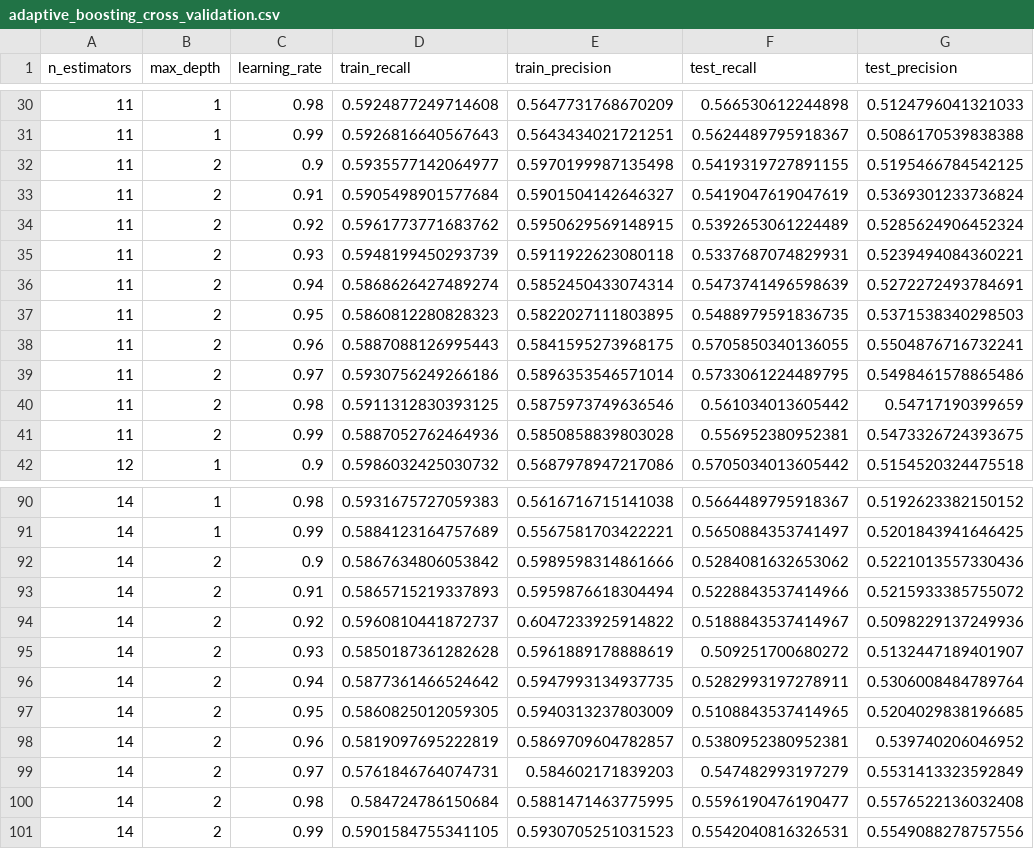
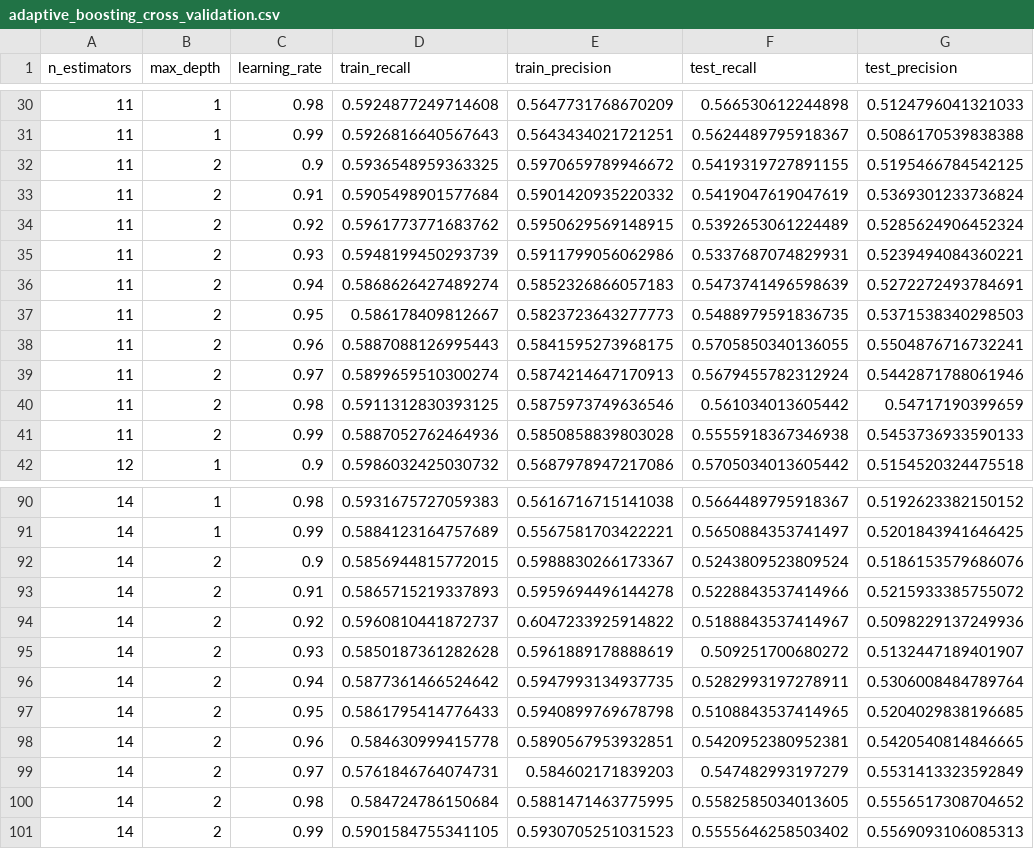
Before and after one commit to nehar2/heart_disease_prediction, a CSV file: output_cv/adaptive_boosting_cross_validation.csv, drawn as a sheet; only a part is shown, gaps mark what is left out; the diff covers the shown part only.

```diff
--- a/output_cv/adaptive_boosting_cross_validation.csv
+++ b/output_cv/adaptive_boosting_cross_validation.csv
@@ -31,12 +31,12 @@ n_estimators,max_depth,learning_rate,train_recall,train_precision,test_recall,te
 11,1,0.99,0.5926816640567643,0.5643434021721251,0.5624489795918367,0.5086170539838388
-11,2,0.9,0.5935577142064977,0.5970199987135498,0.5419319727891155,0.5195466784542125
-11,2,0.91,0.5905498901577684,0.5901504142646327,0.5419047619047619,0.5369301233736824
+11,2,0.9,0.5936548959363325,0.5970659789946672,0.5419319727891155,0.5195466784542125
+11,2,0.91,0.5905498901577684,0.5901420935220332,0.5419047619047619,0.5369301233736824
 11,2,0.92,0.5961773771683762,0.5950629569148915,0.5392653061224489,0.5285624906452324
-11,2,0.93,0.5948199450293739,0.5911922623080118,0.5337687074829931,0.5239494084360221
-11,2,0.94,0.5868626427489274,0.5852450433074314,0.5473741496598639,0.5272272493784691
-11,2,0.95,0.5860812280828323,0.5822027111803895,0.5488979591836735,0.5371538340298503
+11,2,0.93,0.5948199450293739,0.5911799056062986,0.5337687074829931,0.5239494084360221
+11,2,0.94,0.5868626427489274,0.5852326866057183,0.5473741496598639,0.5272272493784691
+11,2,0.95,0.586178409812667,0.5823723643277773,0.5488979591836735,0.5371538340298503
 11,2,0.96,0.5887088126995443,0.5841595273968175,0.5705850340136055,0.5504876716732241
-11,2,0.97,0.5930756249266186,0.5896353546571014,0.5733061224489795,0.5498461578865486
+11,2,0.97,0.5899659510300274,0.5874214647170913,0.5679455782312924,0.5442871788061946
 11,2,0.98,0.5911312830393125,0.5875973749636546,0.561034013605442,0.54717190399659
-11,2,0.99,0.5887052762464936,0.5850858839803028,0.556952380952381,0.5473326724393675
+11,2,0.99,0.5887052762464936,0.5850858839803028,0.5555918367346938,0.5453736933590133
 12,1,0.9,0.5986032425030732,0.5687978947217086,0.5705034013605442,0.5154520324475518
@@ -91,4 +91,4 @@ n_estimators,max_depth,learning_rate,train_recall,train_precision,test_recall,te
 14,1,0.99,0.5884123164757689,0.5567581703422221,0.5650884353741497,0.5201843941646425
-14,2,0.9,0.5867634806053842,0.5989598314861666,0.5284081632653062,0.5221013557330436
-14,2,0.91,0.5865715219337893,0.5959876618304494,0.5228843537414966,0.5215933385755072
+14,2,0.9,0.5856944815772015,0.5988830266173367,0.5243809523809524,0.5186153579686076
+14,2,0.91,0.5865715219337893,0.5959694496144278,0.5228843537414966,0.5215933385755072
 14,2,0.92,0.5960810441872737,0.6047233925914822,0.5188843537414967,0.5098229137249936
@@ -96,6 +96,6 @@ n_estimators,max_depth,learning_rate,train_recall,train_precision,test_recall,te
 14,2,0.94,0.5877361466524642,0.5947993134937735,0.5282993197278911,0.5306008484789764
-14,2,0.95,0.5860825012059305,0.5940313237803009,0.5108843537414965,0.5204029838196685
-14,2,0.96,0.5819097695222819,0.5869709604782857,0.5380952380952381,0.539740206046952
+14,2,0.95,0.5861795414776433,0.5940899769678798,0.5108843537414965,0.5204029838196685
+14,2,0.96,0.584630999415778,0.5890567953932851,0.5420952380952381,0.5420540814846665
 14,2,0.97,0.5761846764074731,0.584602171839203,0.547482993197279,0.5531413323592849
-14,2,0.98,0.584724786150684,0.5881471463775995,0.5596190476190477,0.5576522136032408
-14,2,0.99,0.5901584755341105,0.5930705251031523,0.5542040816326531,0.5549088278757556
+14,2,0.98,0.584724786150684,0.5881471463775995,0.5582585034013605,0.5556517308704652
+14,2,0.99,0.5901584755341105,0.5930705251031523,0.5555646258503402,0.5569093106085313
```
Also changed, not shown: 28 edited cells elsewhere in this file, output_data/heart_disease_data_x_test.csv, 32 other files.
